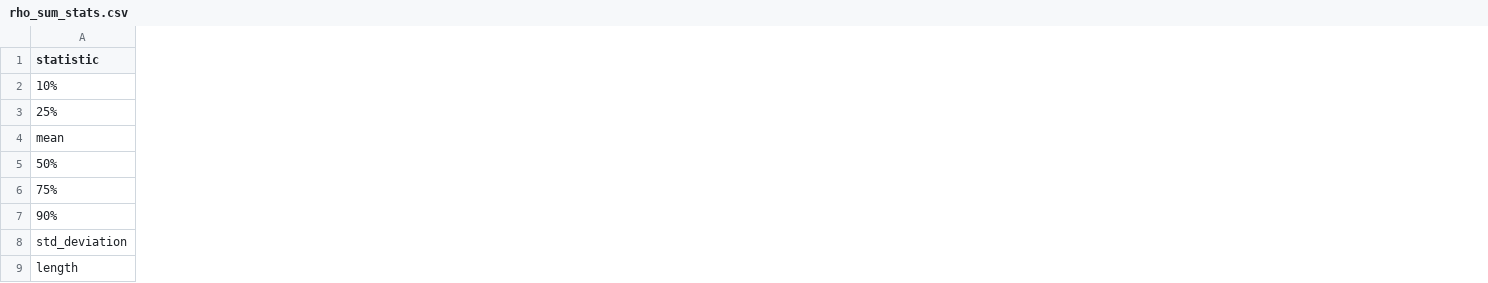
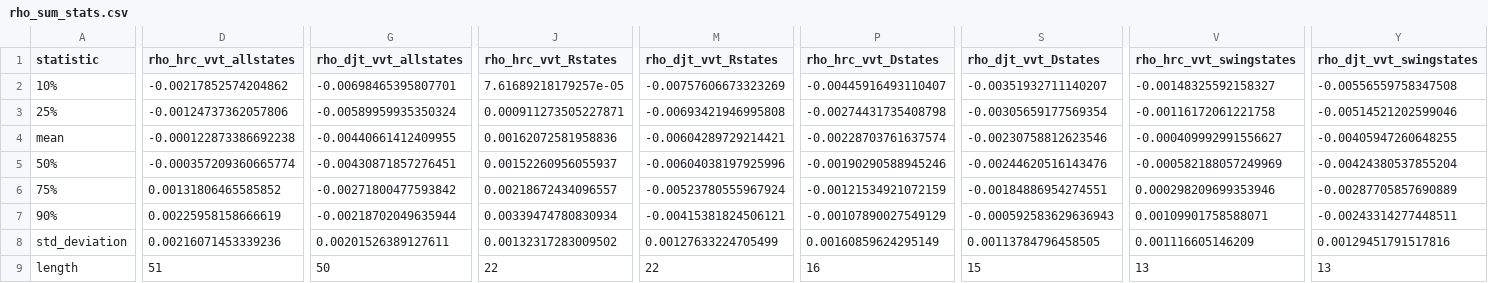
Before and after one commit to kuriwaki/poll_error, a CSV file: data/output/rho_sum_stats.csv, drawn as a sheet; only a part is shown, gaps mark what is left out; the diff names each change by its address in the sheet, - before the commit and + after, or states it on an @@ line.

```diff
--- a/data/output/rho_sum_stats.csv
+++ b/data/output/rho_sum_stats.csv
+column D (rho_hrc_vvt_allstates), rows 2-9: -0.00217852574204862 | -0.00124737362057806 | -0.000122873386692238 | -0.000357209360665774 | 0.00131806465585852 | 0.00225958158666619 | 0.00216071453339236 | 51
+column G (rho_djt_vvt_allstates), rows 2-9: -0.00698465395807701 | -0.00589959935350324 | -0.00440661412409955 | -0.00430871857276451 | -0.00271800477593842 | -0.00218702049635944 | 0.00201526389127611 | 50
+column J (rho_hrc_vvt_Rstates), rows 2-9: 7.61689218179257e-05 | 0.000911273505227871 | 0.00162072581958836 | 0.00152260956055937 | 0.00218672434096557 | 0.00339474780830934 | 0.00132317283009502 | 22
+column M (rho_djt_vvt_Rstates), rows 2-9: -0.00757606673323269 | -0.00693421946995808 | -0.00604289729214421 | -0.00604038197925996 | -0.00523780555967924 | -0.00415381824506121 | 0.00127633224705499 | 22
+column P (rho_hrc_vvt_Dstates), rows 2-9: -0.00445916493110407 | -0.00274431735408798 | -0.00228703761637574 | -0.00190290588945246 | -0.00121534921072159 | -0.00107890027549129 | 0.00160859624295149 | 16
+column S (rho_djt_vvt_Dstates), rows 2-9: -0.00351932711140207 | -0.00305659177569354 | -0.00230758812623546 | -0.00244620516143476 | -0.00184886954274551 | -0.000592583629636943 | 0.00113784796458505 | 15
+column V (rho_hrc_vvt_swingstates), rows 2-9: -0.00148325592158327 | -0.00116172061221758 | -0.000409992991556627 | -0.000582188057249969 | 0.000298209699353946 | 0.00109901758588071 | 0.001116605146209 | 13
+column Y (rho_djt_vvt_swingstates), rows 2-9: -0.00556559758347508 | -0.00514521202599046 | -0.00405947260648255 | -0.00424380537855204 | -0.00287705857690889 | -0.00243314277448511 | 0.00129451791517816 | 13
```
Also changed, not shown: 3 other files.
